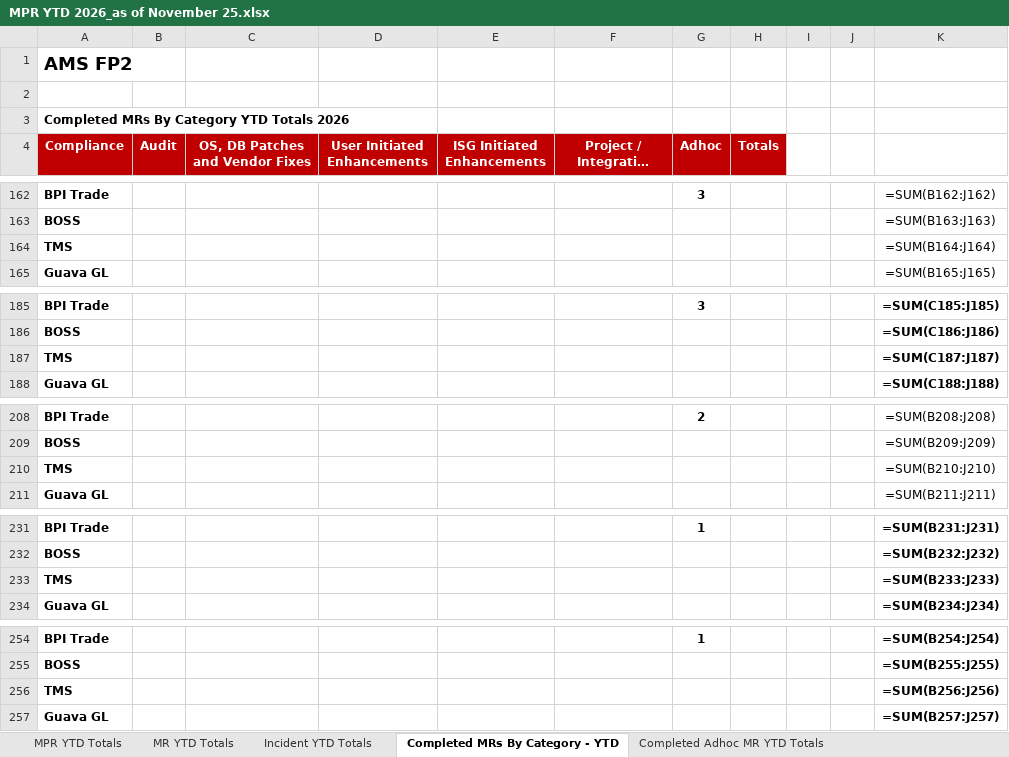
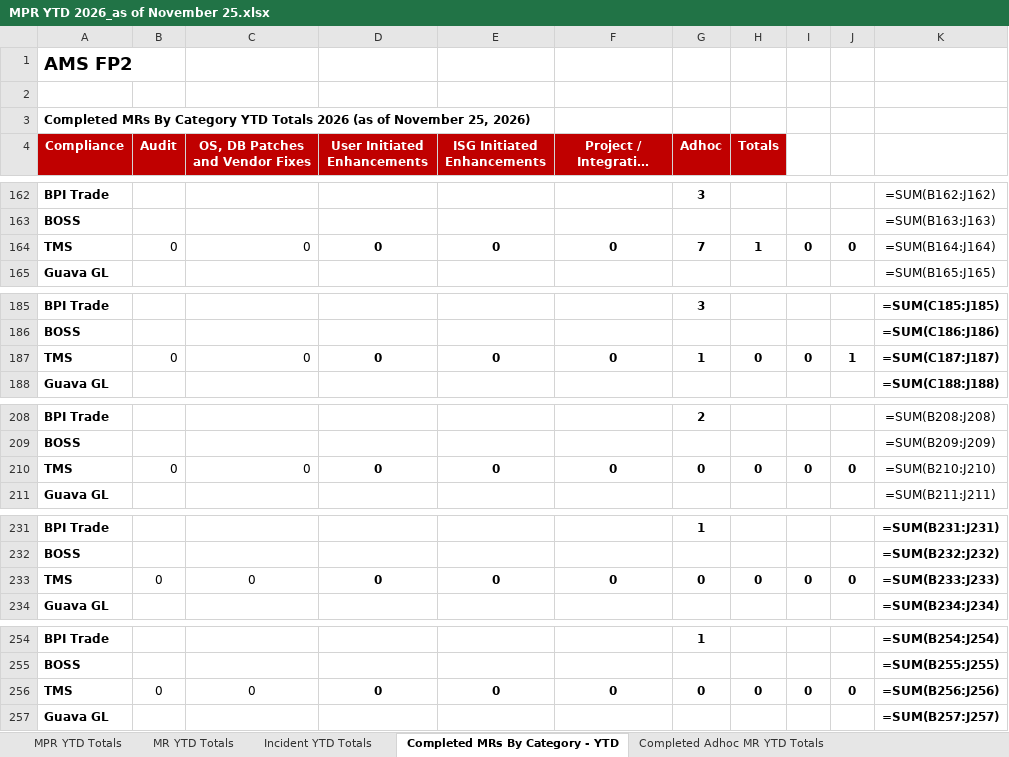
Before and after one commit to atvillandres/MPR-YTD-Analyst, an Excel workbook: output/MPR YTD 2026_as of November 25.xlsx, sheet Completed MRs By Category - YTD, drawn as a sheet; only a part is shown, gaps mark what is left out; long unchanged cells end in …; values as stored, in another font and other column widths than the file's, no borders; formulas without a stored value are shown as written; removed rows and columns are numbered as before the commit, all else as after; the diff covers the shown part only; the diff names each change by its address in the sheet, - before the commit and + after, or states it on an @@ line.

```diff
--- a/output/MPR YTD 2026_as of November 25.xlsx (sheet Completed MRs By Category - YTD)
+++ b/output/MPR YTD 2026_as of November 25.xlsx (sheet Completed MRs By Category - YTD)
-A3 (Compliance): …Totals 2026
+A3 (Compliance): …Totals 2026 (as of November 25, 2026)
-row 164: TMS |  |  |  |  |  |  |  |  |  | =SUM(B164:J164)
+row 164: TMS | 0 | 0 | 0 | 0 | 0 | 7 | 1 | 0 | 0 | =SUM(B164:J164)
-row 187: TMS |  |  |  |  |  |  |  |  |  | =SUM(C187:J187)
+row 187: TMS | 0 | 0 | 0 | 0 | 0 | 1 | 0 | 0 | 1 | =SUM(C187:J187)
-row 210: TMS |  |  |  |  |  |  |  |  |  | =SUM(B210:J210)
+row 210: TMS | 0 | 0 | 0 | 0 | 0 | 0 | 0 | 0 | 0 | =SUM(B210:J210)
-row 233: TMS |  |  |  |  |  |  |  |  |  | =SUM(B233:J233)
+row 233: TMS | 0 | 0 | 0 | 0 | 0 | 0 | 0 | 0 | 0 | =SUM(B233:J233)
-row 256: TMS |  |  |  |  |  |  |  |  |  | =SUM(B256:J256)
+row 256: TMS | 0 | 0 | 0 | 0 | 0 | 0 | 0 | 0 | 0 | =SUM(B256:J256)
```
Also changed, not shown: 6 added rows and 6 removed rows elsewhere in this sheet, sheet MR - Key Acconplishment, sheet Completed Adhoc MR YTD Totals, sheet MPR YTD Totals, 1 other file.
